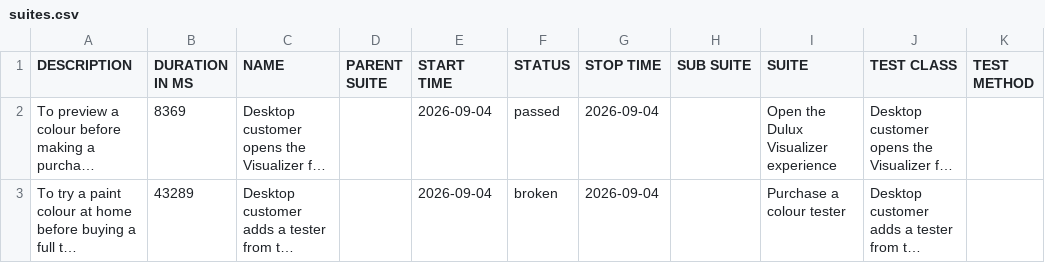
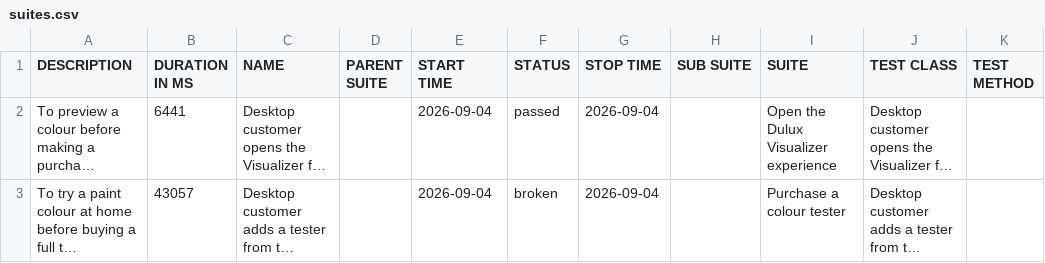
Before and after one commit to magdaU/playwright-e2e-test-dulux, a CSV file: data/suites.csv, drawn as a sheet; long unchanged cells end in …; the diff names each change by its address in the sheet, - before the commit and + after, or states it on an @@ line.

```diff
--- a/data/suites.csv
+++ b/data/suites.csv
-B2 (DURATION IN MS): 8369
+B2 (DURATION IN MS): 6441
-B3 (DURATION IN MS): 43289
+B3 (DURATION IN MS): 43057
```
Also changed, not shown: 30 other files.
